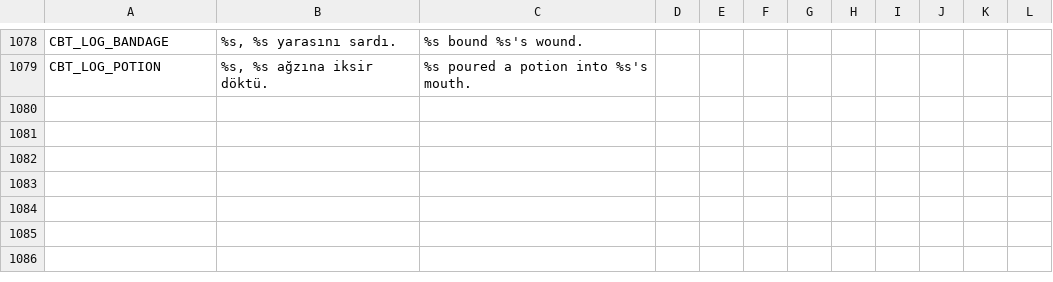
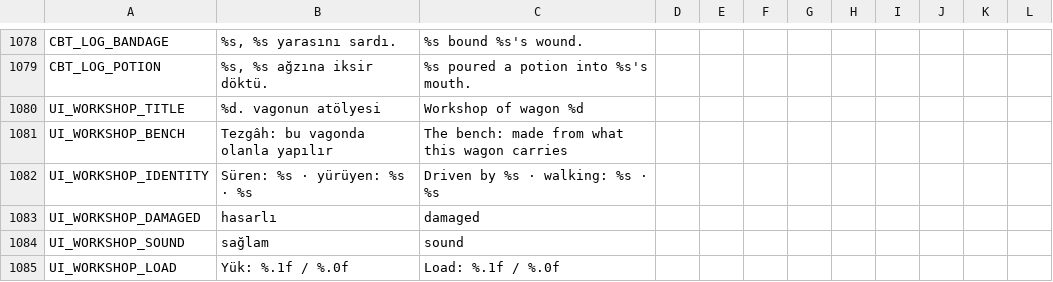
Before and after one commit to ulubatuhan/wayborne, a CSV file: data/locale/ui.csv, drawn as a sheet; only a part is shown, gaps mark what is left out; the diff names each change by its address in the sheet, - before the commit and + after, or states it on an @@ line.

Commit message:
Vagon atölyesi kendi ekranı: vagonun resmi, tayfası, hâli ve yükü, tezgâhta resimli tarif kartları (Y-F04T)

```diff
--- a/data/locale/ui.csv
+++ b/data/locale/ui.csv
+row 1080: UI_WORKSHOP_TITLE | %d. vagonun atölyesi | Workshop of wagon %d
+row 1081: UI_WORKSHOP_BENCH | Tezgâh: bu vagonda olanla yapılır | The bench: made from what this wagon carries
+row 1082: UI_WORKSHOP_IDENTITY | Süren: %s · yürüyen: %s · %s | Driven by %s · walking: %s · %s
+row 1083: UI_WORKSHOP_DAMAGED | hasarlı | damaged
+row 1084: UI_WORKSHOP_SOUND | sağlam | sound
+row 1085: UI_WORKSHOP_LOAD | Yük: %.1f / %.0f | Load: %.1f / %.0f
```
Also changed, not shown: 1 other file.
